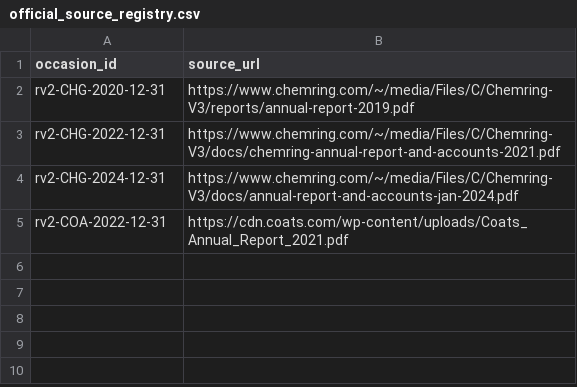
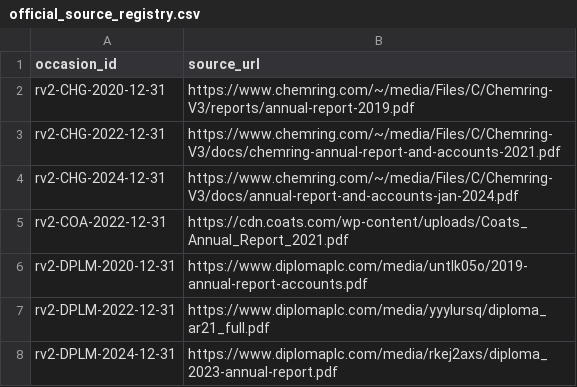
Before and after one commit to roseattridge-gif/piotw-intelligence, a CSV file: data/restructuring_v2/official_source_registry.csv, drawn as a sheet; the diff names each change by its address in the sheet, - before the commit and + after, or states it on an @@ line.

```diff
--- a/data/restructuring_v2/official_source_registry.csv
+++ b/data/restructuring_v2/official_source_registry.csv
+row 6: rv2-DPLM-2020-12-31 | https://www.diplomaplc.com/media/untlk05o/2019-annual-report-accounts.pdf
+row 7: rv2-DPLM-2022-12-31 | https://www.diplomaplc.com/media/yyylursq/diploma_ar21_full.pdf
+row 8: rv2-DPLM-2024-12-31 | https://www.diplomaplc.com/media/rkej2axs/diploma_2023-annual-report.pdf
```
Also changed, not shown: data/restructuring_v2/features.csv, data/restructuring_v2/source_availability_overrides.csv, 14 other files.
